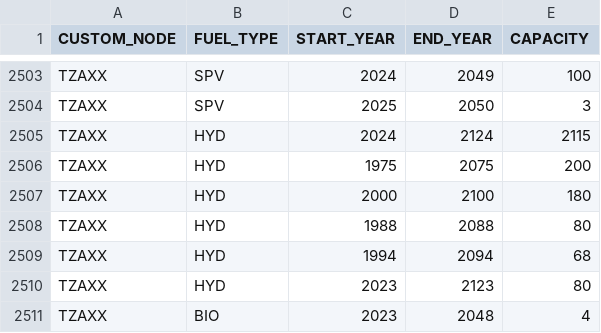
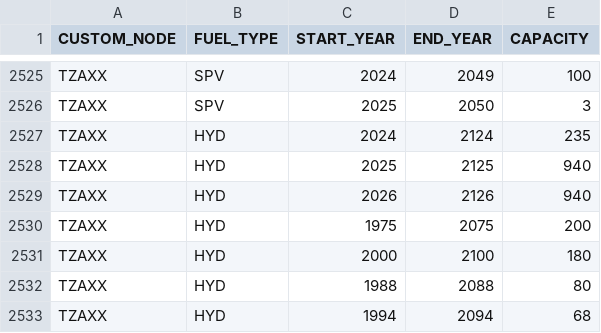
Before and after one commit to OSeMOSYS/osemosys_global, a CSV file: resources/data/custom/residual_capacity.csv, drawn as a sheet; only a part is shown, gaps mark what is left out; the shorter side is filled out with more unchanged rows; the diff covers the shown part only.

```diff
--- a/resources/data/custom/residual_capacity.csv
+++ b/resources/data/custom/residual_capacity.csv
@@ -2504,3 +2526,5 @@ TZAXX,SPV,2024,2049,100,,
 TZAXX,SPV,2025,2050,3,,
-TZAXX,HYD,2024,2124,2115,,
+TZAXX,HYD,2024,2124,235,,
+TZAXX,HYD,2025,2125,940,,
+TZAXX,HYD,2026,2126,940,,
 TZAXX,HYD,1975,2075,200,,
```
Also changed, not shown: 22 moved rows elsewhere in this file, resources/data/custom/powerplant_build_rates.csv, 1 other file.
